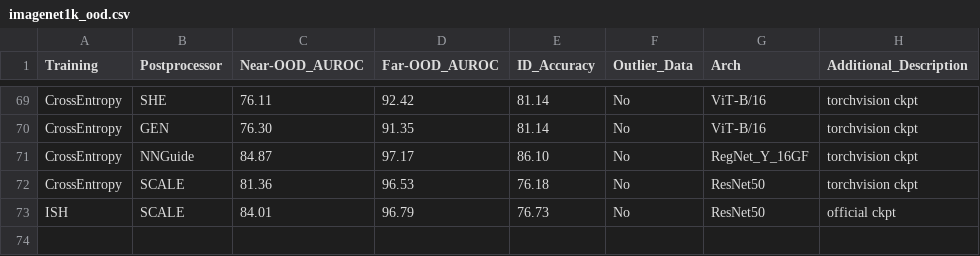
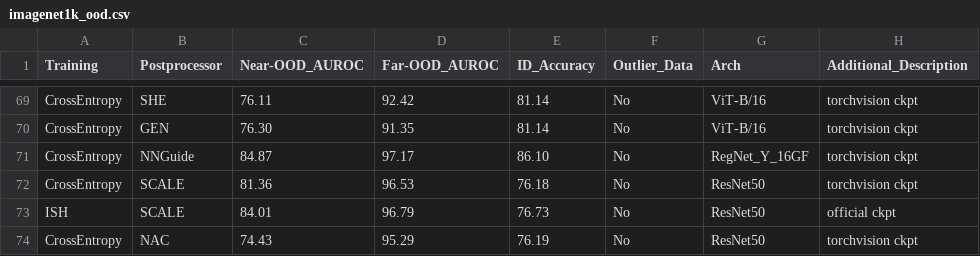
Before and after one commit to Jingkang50/OpenOOD, a CSV file: results/imagenet1k_ood.csv, drawn as a sheet; only a part is shown, gaps mark what is left out.

```diff
--- a/results/imagenet1k_ood.csv
+++ b/results/imagenet1k_ood.csv
@@ -73 +73,2 @@ CrossEntropy,SCALE,81.36,96.53,76.18,No,ResNet50,torchvision ckpt
 ISH,SCALE,84.01,96.79,76.73,No,ResNet50,official ckpt
+CrossEntropy,NAC,74.43,95.29,76.19,No,ResNet50,torchvision ckpt
```
Also changed, not shown: results/cifar10.csv, results/cifar100.csv, 4 other files.
